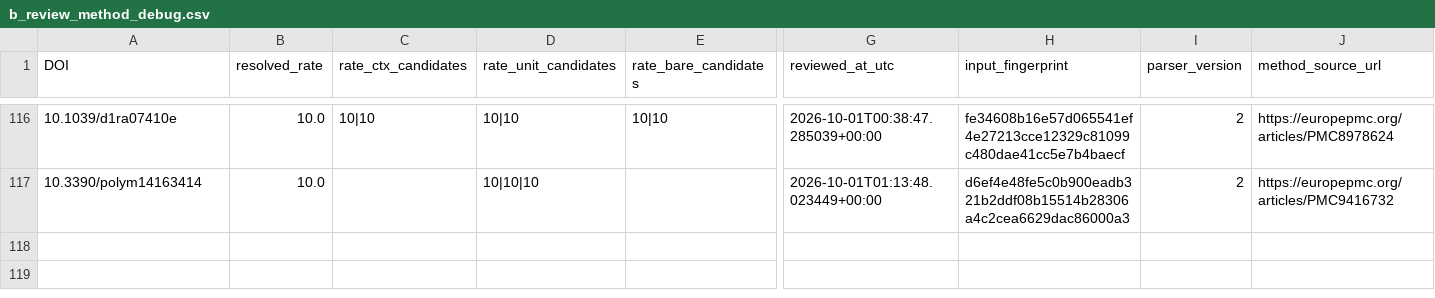
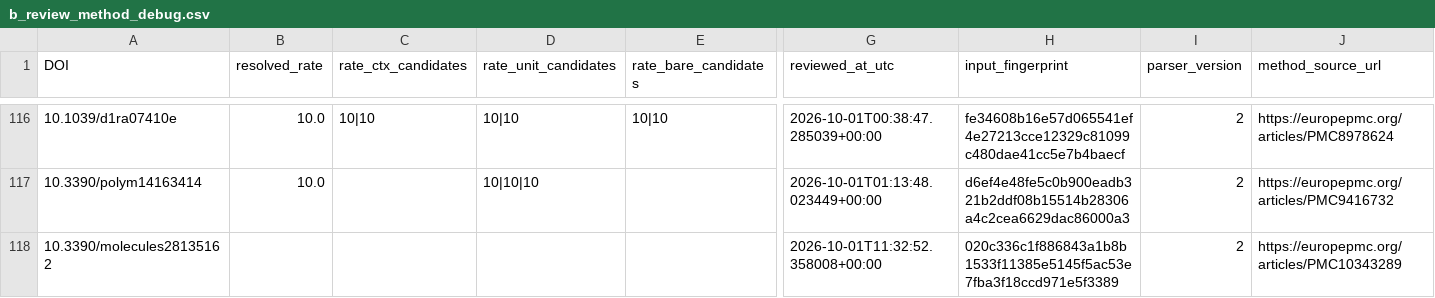
Before and after one commit to PolyFT/textile-tga-database, a CSV file: data/automation/b_review_method_debug.csv, drawn as a sheet; only a part is shown, gaps mark what is left out; rows hold the shown columns only; the diff names each change by its address in the sheet, - before the commit and + after, or states it on an @@ line.

```diff
--- a/data/automation/b_review_method_debug.csv
+++ b/data/automation/b_review_method_debug.csv
+row 118: 10.3390/molecules28135162 |  |  |  |  | 2026-10-01T11:32:52.358008+00:00 | 020c336c1f886843a1b8b1533f11385e5145f5ac53e7fba3f18ccd971e5f3389 | 2 | https://europepmc.org/articles/PMC10343289
```
Also changed, not shown: data/automation/b_review_audit.csv, 1 other file.
